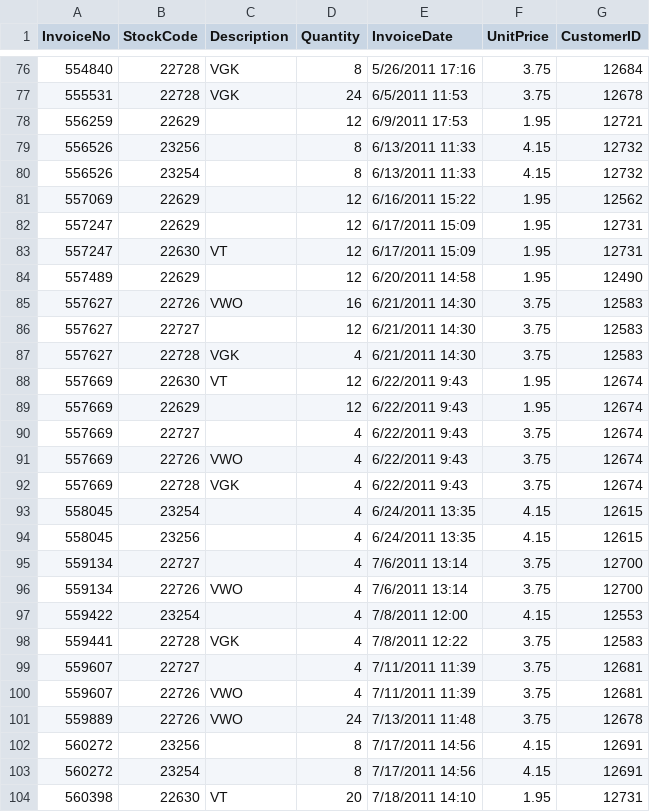
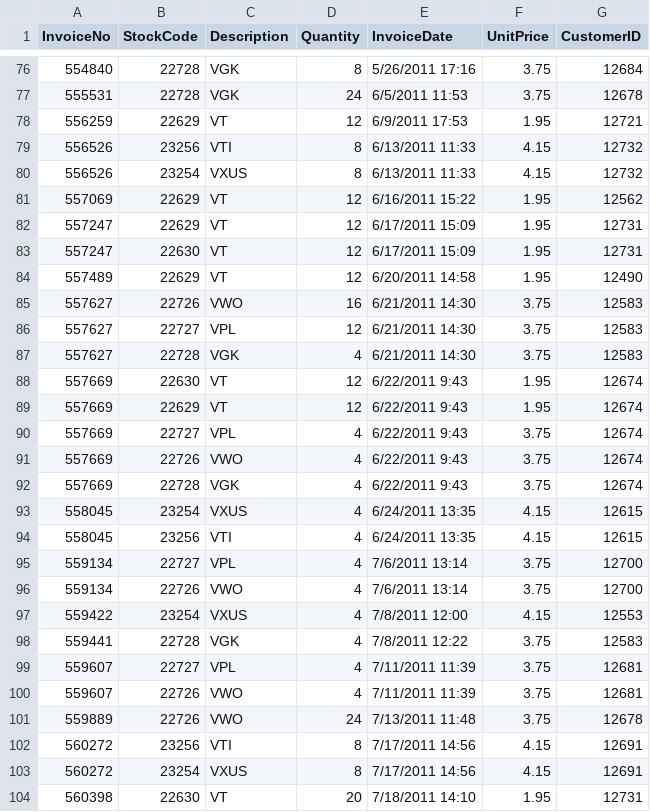
Before and after one commit to datainpoint/classroom-tabf-2023, a CSV file: etf_retail.csv, drawn as a sheet; only a part is shown, gaps mark what is left out; the diff covers the shown part only; the diff names each change by its address in the sheet, - before the commit and + after, or states it on an @@ line.

```diff
--- a/etf_retail.csv
+++ b/etf_retail.csv
-C78 (Description): (empty)
+C78 (Description): VT
-C79 (Description): (empty)
+C79 (Description): VTI
-C80 (Description): (empty)
+C80 (Description): VXUS
-C81:C82 (Description): (empty)
+C81:C82 (Description): VT
-C84 (Description): (empty)
+C84 (Description): VT
-C86 (Description): (empty)
+C86 (Description): VPL
-C89 (Description): (empty)
+C89 (Description): VT
-C90 (Description): (empty)
+C90 (Description): VPL
-C93 (Description): (empty)
+C93 (Description): VXUS
-C94 (Description): (empty)
+C94 (Description): VTI
-C95 (Description): (empty)
+C95 (Description): VPL
-C97 (Description): (empty)
+C97 (Description): VXUS
-C99 (Description): (empty)
+C99 (Description): VPL
-C102 (Description): (empty)
+C102 (Description): VTI
-C103 (Description): (empty)
+C103 (Description): VXUS
```
Also changed, not shown: 127 edited cells elsewhere in this file.
